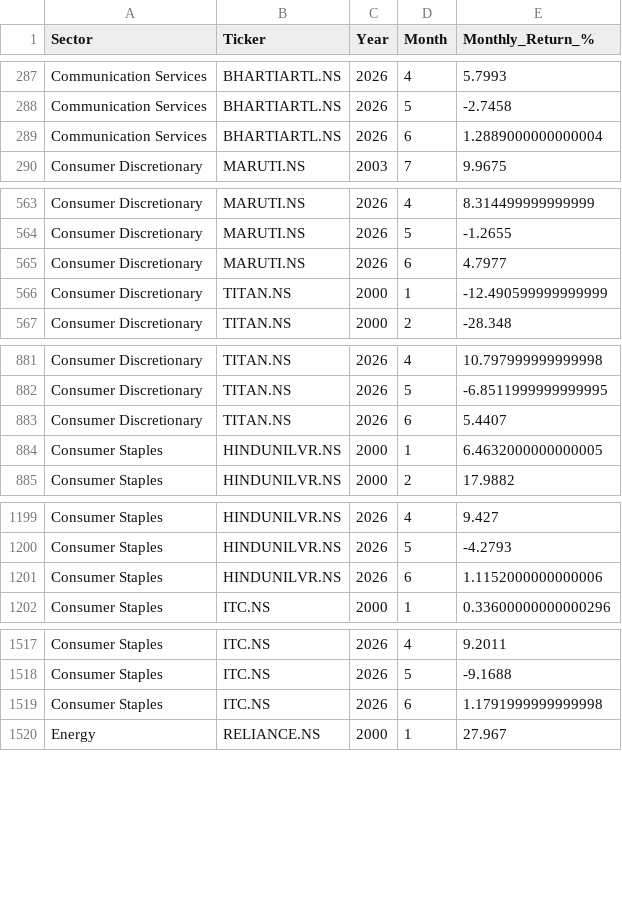
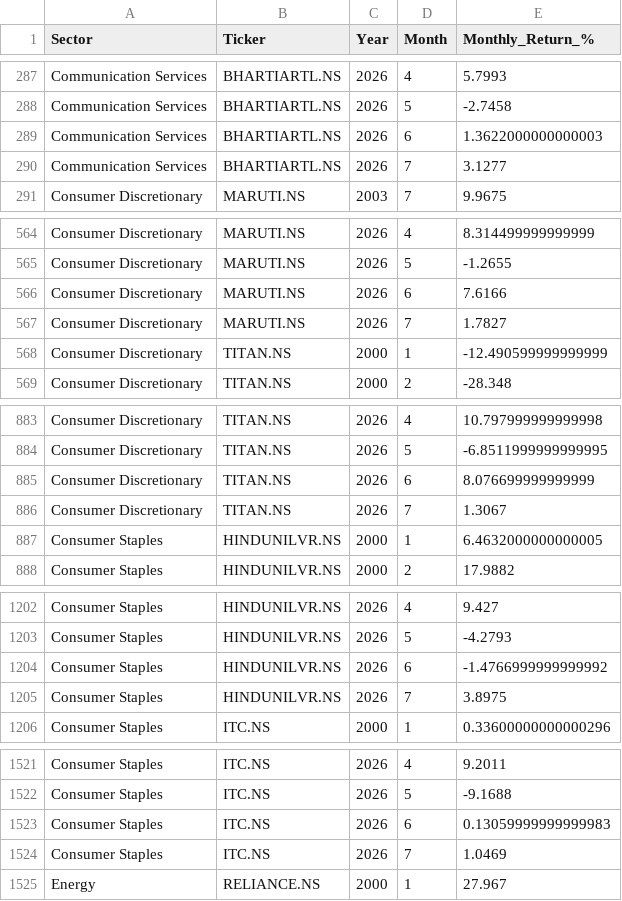
Before and after one commit to vivekraj123456/Stock-Analysis, a CSV file: powerbi_data/agg_sector_monthly.csv, drawn as a sheet; only a part is shown, gaps mark what is left out; the diff covers the shown part only.

```diff
--- a/powerbi_data/agg_sector_monthly.csv
+++ b/powerbi_data/agg_sector_monthly.csv
@@ -288,3 +288,4 @@ Communication Services,BHARTIARTL.NS,2026,4,5.7993
 Communication Services,BHARTIARTL.NS,2026,5,-2.7458
-Communication Services,BHARTIARTL.NS,2026,6,1.2889000000000004
+Communication Services,BHARTIARTL.NS,2026,6,1.3622000000000003
+Communication Services,BHARTIARTL.NS,2026,7,3.1277
 Consumer Discretionary,MARUTI.NS,2003,7,9.9675
@@ -564,3 +565,4 @@ Consumer Discretionary,MARUTI.NS,2026,4,8.314499999999999
 Consumer Discretionary,MARUTI.NS,2026,5,-1.2655
-Consumer Discretionary,MARUTI.NS,2026,6,4.7977
+Consumer Discretionary,MARUTI.NS,2026,6,7.6166
+Consumer Discretionary,MARUTI.NS,2026,7,1.7827
 Consumer Discretionary,TITAN.NS,2000,1,-12.490599999999999
@@ -882,3 +884,4 @@ Consumer Discretionary,TITAN.NS,2026,4,10.797999999999998
 Consumer Discretionary,TITAN.NS,2026,5,-6.8511999999999995
-Consumer Discretionary,TITAN.NS,2026,6,5.4407
+Consumer Discretionary,TITAN.NS,2026,6,8.076699999999999
+Consumer Discretionary,TITAN.NS,2026,7,1.3067
 Consumer Staples,HINDUNILVR.NS,2000,1,6.4632000000000005
@@ -1200,3 +1203,4 @@ Consumer Staples,HINDUNILVR.NS,2026,4,9.427
 Consumer Staples,HINDUNILVR.NS,2026,5,-4.2793
-Consumer Staples,HINDUNILVR.NS,2026,6,1.1152000000000006
+Consumer Staples,HINDUNILVR.NS,2026,6,-1.4766999999999992
+Consumer Staples,HINDUNILVR.NS,2026,7,3.8975
 Consumer Staples,ITC.NS,2000,1,0.33600000000000296
@@ -1518,3 +1522,4 @@ Consumer Staples,ITC.NS,2026,4,9.2011
 Consumer Staples,ITC.NS,2026,5,-9.1688
-Consumer Staples,ITC.NS,2026,6,1.1791999999999998
+Consumer Staples,ITC.NS,2026,6,0.13059999999999983
+Consumer Staples,ITC.NS,2026,7,1.0469
 Energy,RELIANCE.NS,2000,1,27.967
```
Also changed, not shown: 15 added rows and 15 edited cells elsewhere in this file, powerbi_data/dim_date.csv, powerbi_data/snapshot_latest.csv, 1 other file.
